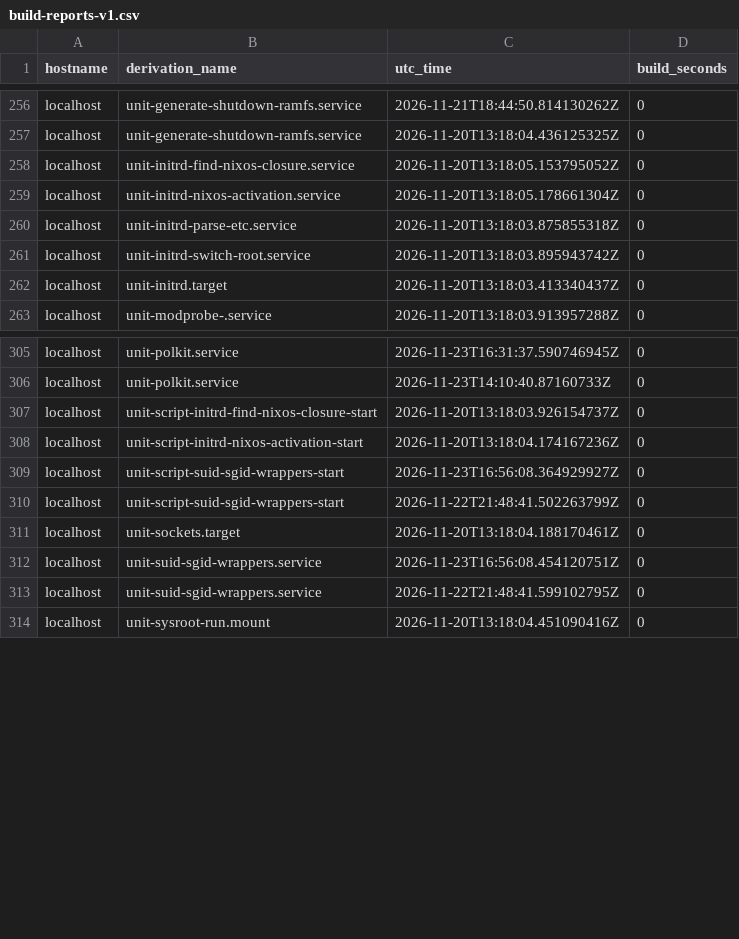
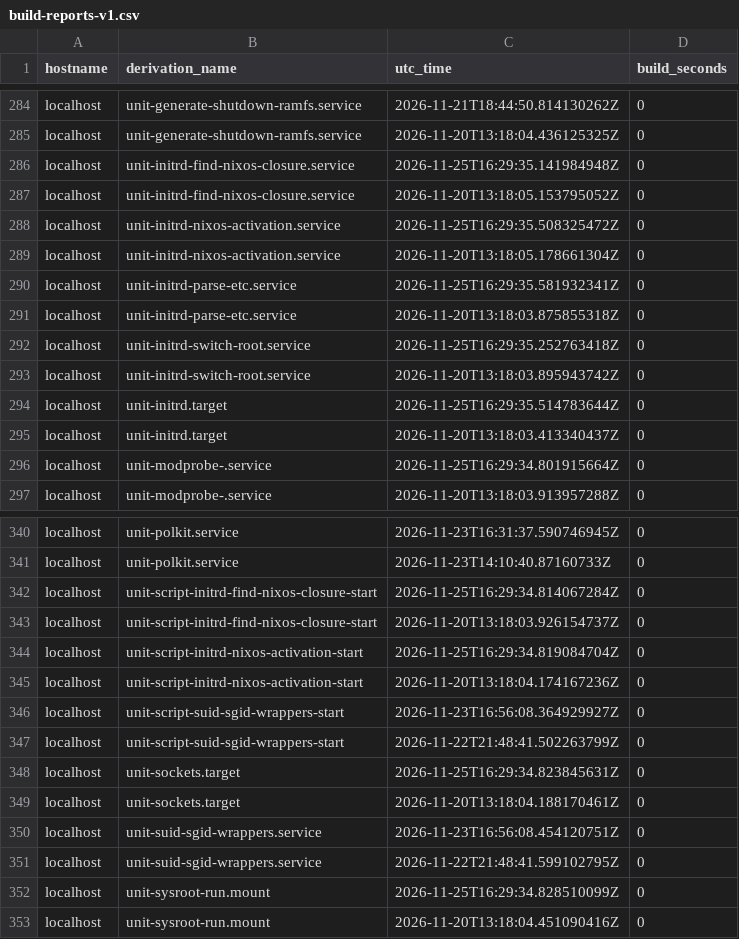
Before and after one commit to lrestj/zbook, a CSV file: .local/state/rom/build-reports-v1.csv, drawn as a sheet; only a part is shown, gaps mark what is left out; the diff covers the shown part only.

Commit message:
Update disableNvidia script

```diff
--- a/.local/state/rom/build-reports-v1.csv
+++ b/.local/state/rom/build-reports-v1.csv
@@ -257,7 +285,13 @@ localhost,unit-generate-shutdown-ramfs.service,2026-11-21T18:44:50.814130262Z,0
 localhost,unit-generate-shutdown-ramfs.service,2026-11-20T13:18:04.436125325Z,0
+localhost,unit-initrd-find-nixos-closure.service,2026-11-25T16:29:35.141984948Z,0
 localhost,unit-initrd-find-nixos-closure.service,2026-11-20T13:18:05.153795052Z,0
+localhost,unit-initrd-nixos-activation.service,2026-11-25T16:29:35.508325472Z,0
 localhost,unit-initrd-nixos-activation.service,2026-11-20T13:18:05.178661304Z,0
+localhost,unit-initrd-parse-etc.service,2026-11-25T16:29:35.581932341Z,0
 localhost,unit-initrd-parse-etc.service,2026-11-20T13:18:03.875855318Z,0
+localhost,unit-initrd-switch-root.service,2026-11-25T16:29:35.252763418Z,0
 localhost,unit-initrd-switch-root.service,2026-11-20T13:18:03.895943742Z,0
+localhost,unit-initrd.target,2026-11-25T16:29:35.514783644Z,0
 localhost,unit-initrd.target,2026-11-20T13:18:03.413340437Z,0
+localhost,unit-modprobe-.service,2026-11-25T16:29:34.801915664Z,0
 localhost,unit-modprobe-.service,2026-11-20T13:18:03.913957288Z,0
@@ -306,3 +341,5 @@ localhost,unit-polkit.service,2026-11-23T16:31:37.590746945Z,0
 localhost,unit-polkit.service,2026-11-23T14:10:40.87160733Z,0
+localhost,unit-script-initrd-find-nixos-closure-start,2026-11-25T16:29:34.814067284Z,0
 localhost,unit-script-initrd-find-nixos-closure-start,2026-11-20T13:18:03.926154737Z,0
+localhost,unit-script-initrd-nixos-activation-start,2026-11-25T16:29:34.819084704Z,0
 localhost,unit-script-initrd-nixos-activation-start,2026-11-20T13:18:04.174167236Z,0
@@ -310,2 +347,3 @@ localhost,unit-script-suid-sgid-wrappers-start,2026-11-23T16:56:08.364929927Z,0
 localhost,unit-script-suid-sgid-wrappers-start,2026-11-22T21:48:41.502263799Z,0
+localhost,unit-sockets.target,2026-11-25T16:29:34.823845631Z,0
 localhost,unit-sockets.target,2026-11-20T13:18:04.188170461Z,0
@@ -313,2 +351,3 @@ localhost,unit-suid-sgid-wrappers.service,2026-11-23T16:56:08.454120751Z,0
 localhost,unit-suid-sgid-wrappers.service,2026-11-22T21:48:41.599102795Z,0
+localhost,unit-sysroot-run.mount,2026-11-25T16:29:34.828510099Z,0
 localhost,unit-sysroot-run.mount,2026-11-20T13:18:04.451090416Z,0
```
Also changed, not shown: 34 added rows, 3 removed rows and 2 edited cells elsewhere in this file, 2 other files.
